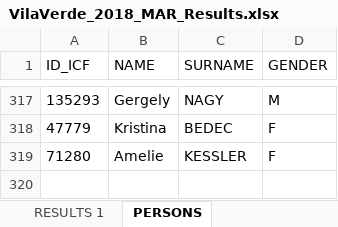
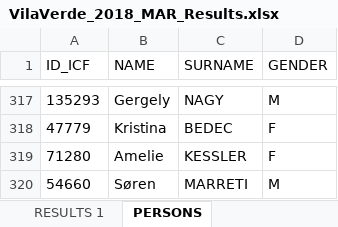
Before and after one commit to kenderfoka/race-sheets, an Excel workbook: events/VilaVerde_2018_MAR/VilaVerde_2018_MAR_Results.xlsx, sheet PERSONS, drawn as a sheet; only a part is shown, gaps mark what is left out; values as stored, in another font and other column widths than the file's, no borders; the diff names each change by its address in the sheet, - before the commit and + after, or states it on an @@ line.

Commit message:
VilaVerde_2018_MAR: bind 1 empty seats from names.json (0) and the ICF list (1) (t129u)

```diff
--- a/events/VilaVerde_2018_MAR/VilaVerde_2018_MAR_Results.xlsx (sheet PERSONS)
+++ b/events/VilaVerde_2018_MAR/VilaVerde_2018_MAR_Results.xlsx (sheet PERSONS)
+row 320: 54660 | Søren | MARRETI | M
```
Also changed, not shown: sheet RESULTS 1, 1 other file.
